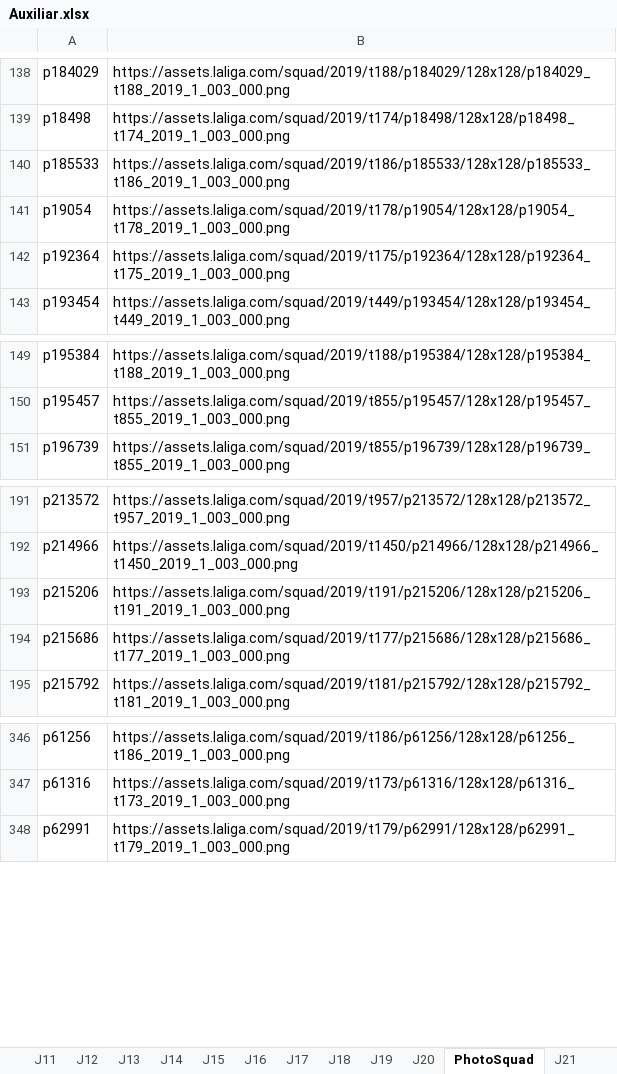
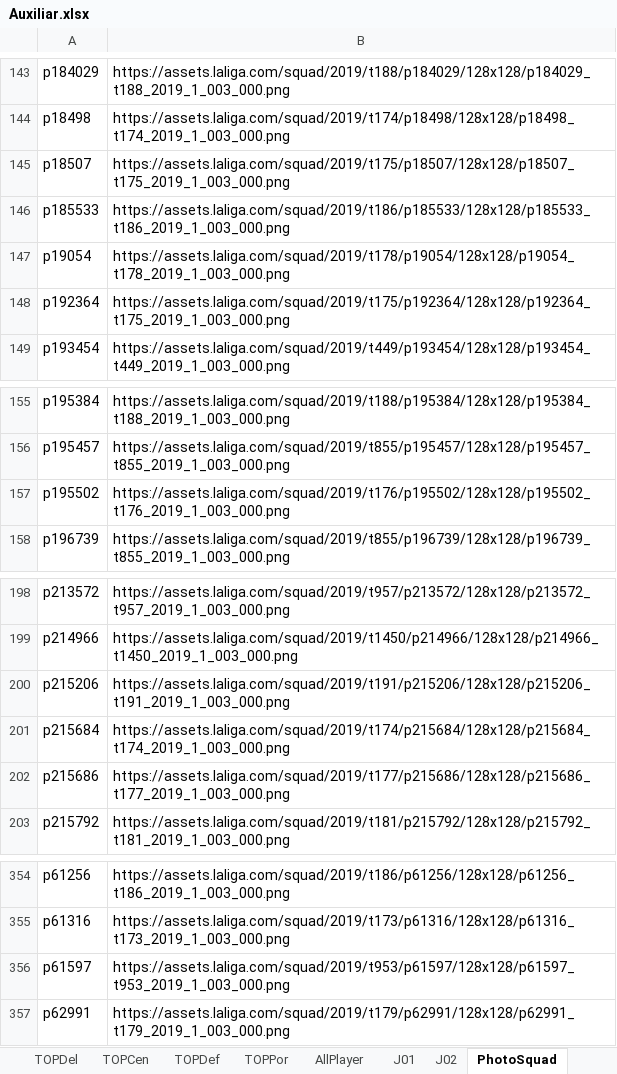
Before and after one commit to YordayFigueroaSanchez/scrapingLaLigaFantasyMarca, an Excel workbook: excel/Auxiliar.xlsx, sheet PhotoSquad, drawn as a sheet; only a part is shown, gaps mark what is left out; values as stored, in another font and other column widths than the file's, no cell formats; charts and pictures not drawn; the diff covers the shown part only; the diff names each change by its address in the sheet, - before the commit and + after, or states it on an @@ line.

```diff
--- a/excel/Auxiliar.xlsx (sheet PhotoSquad)
+++ b/excel/Auxiliar.xlsx (sheet PhotoSquad)
-sheet tab: J11
-sheet tab: J12
-sheet tab: J13
-sheet tab: J14
-sheet tab: J15
-sheet tab: J16
-sheet tab: J17
-sheet tab: J18
-sheet tab: J19
-sheet tab: J20
-sheet tab: J21
+row 145: p18507 | https://assets.laliga.com/squad/2019/t175/p18507/128x128/p18507_t175_2019_1_003_000.png
+row 157: p195502 | https://assets.laliga.com/squad/2019/t176/p195502/128x128/p195502_t176_2019_1_003_000.png
+row 201: p215684 | https://assets.laliga.com/squad/2019/t174/p215684/128x128/p215684_t174_2019_1_003_000.png
+row 356: p61597 | https://assets.laliga.com/squad/2019/t953/p61597/128x128/p61597_t953_2019_1_003_000.png
```
Also changed, not shown: 5 added rows and 2 removed rows elsewhere in this sheet, sheet TOP, sheet TOP3Jor, sheet AllPlayer, sheet TOPDef, sheet TOPCen, sheet TOPDel, 1 more sheet, other sheet tabs, cell formats, formulas that keep their value, charts or pictures, 28 other files.
